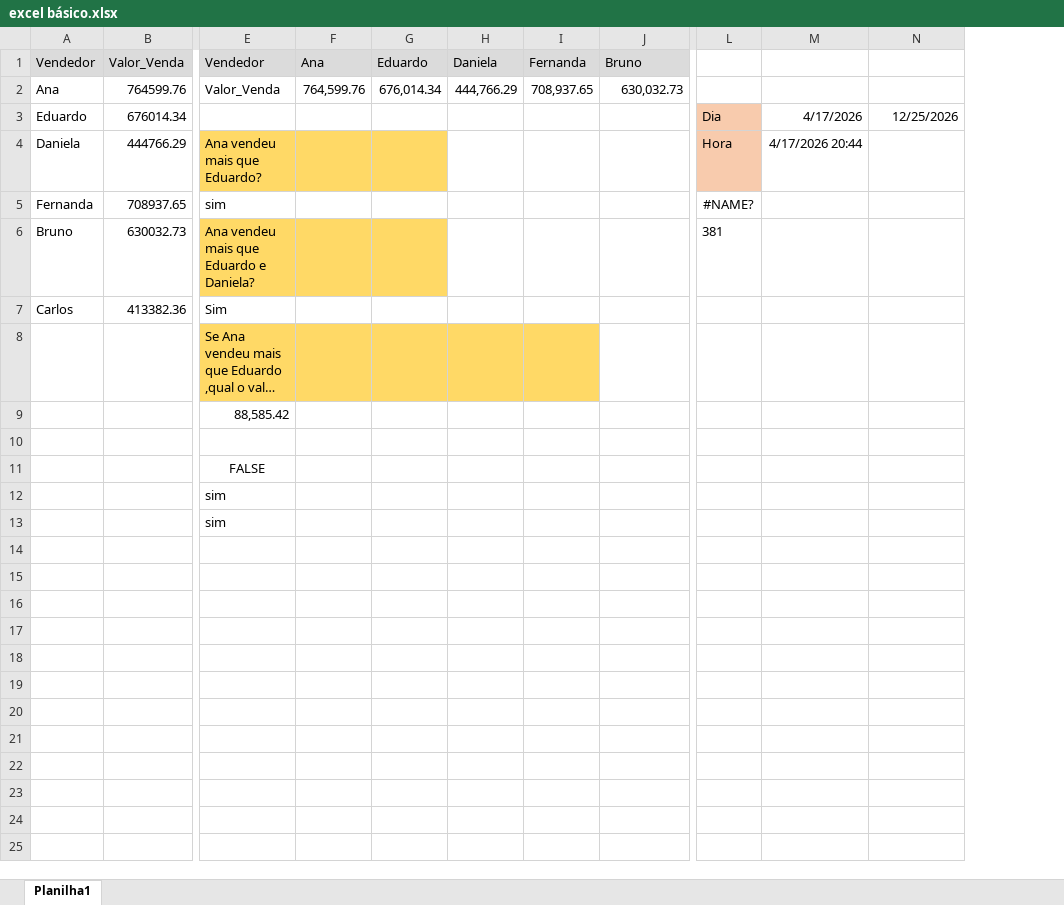
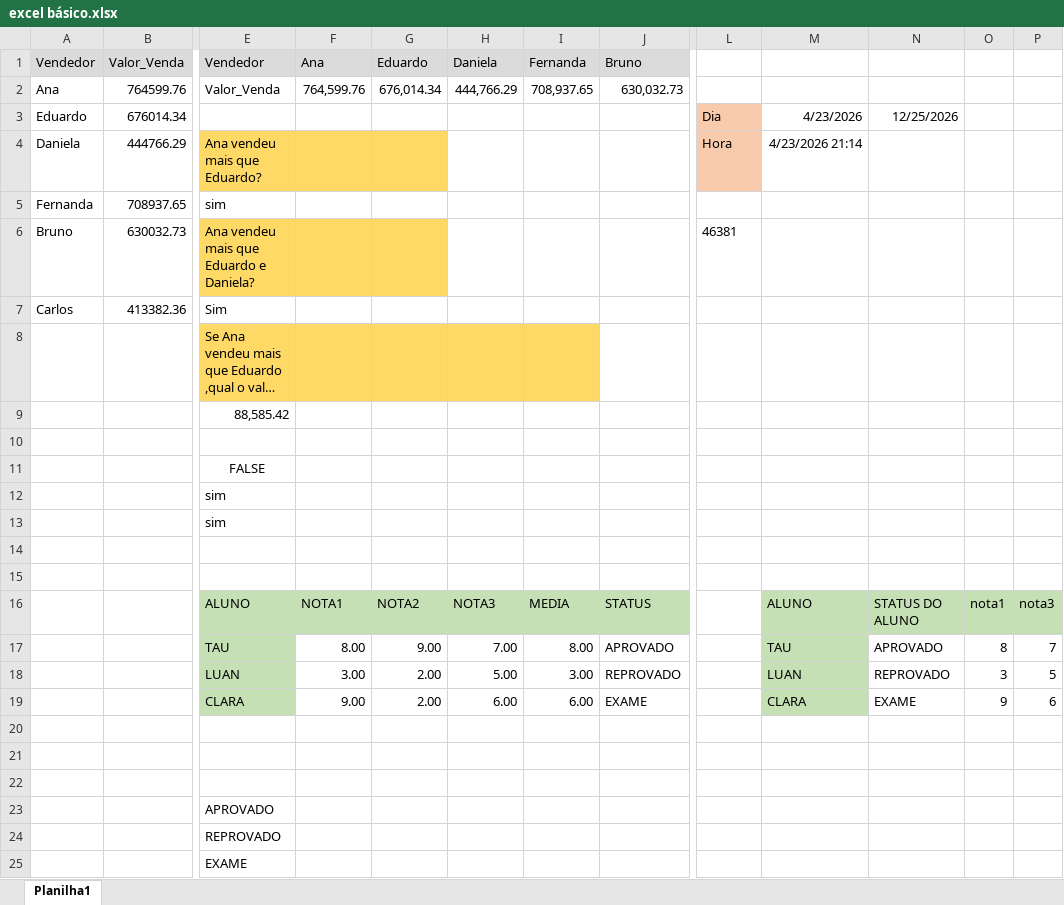
Before and after one commit to tauanirockenbach-cyber/Excel-b-sico, an Excel workbook: excel básico.xlsx, sheet Planilha1, drawn as a sheet; only a part is shown, gaps mark what is left out; long unchanged cells end in …; values as stored, in another font and other column widths than the file's, no borders; charts and pictures not drawn; removed rows and columns are numbered as before the commit, all else as after; rows hold the shown columns only; the diff names each change by its address in the sheet, - before the commit and + after, or states it on an @@ line.

Commit message:
Update excel básico.xlsx

```diff
--- a/excel básico.xlsx (sheet Planilha1)
+++ b/excel básico.xlsx (sheet Planilha1)
-column M, rows 3-4: 4/17/2026 | 4/17/2026 20:44
+column M, rows 3-4: 4/23/2026 | 4/23/2026 21:14
+column O, empty
+column P, empty
-L5: #NAME?
+L5: (empty)
-L6: 381
+L6: 46381
+row 14: (empty)
+row 15: (empty)
+row 16:  |  | ALUNO | NOTA1 | NOTA2 | NOTA3 | MEDIA | STATUS |  | ALUNO | STATUS DO ALUNO | nota1 | nota3
+row 17:  |  | TAU | 8.00 | 9.00 | 7.00 | 8.00 | APROVADO |  | TAU | APROVADO | 8 | 7
+row 18:  |  | LUAN | 3.00 | 2.00 | 5.00 | 3.00 | REPROVADO |  | LUAN | REPROVADO | 3 | 5
+row 19:  |  | CLARA | 9.00 | 2.00 | 6.00 | 6.00 | EXAME |  | CLARA | EXAME | 9 | 6
+row 20: (empty)
+row 21: (empty)
+row 22: (empty)
+row 23:  |  | APROVADO
+row 24:  |  | REPROVADO
+row 25:  |  | EXAME
```
Also changed, not shown: charts or pictures.
